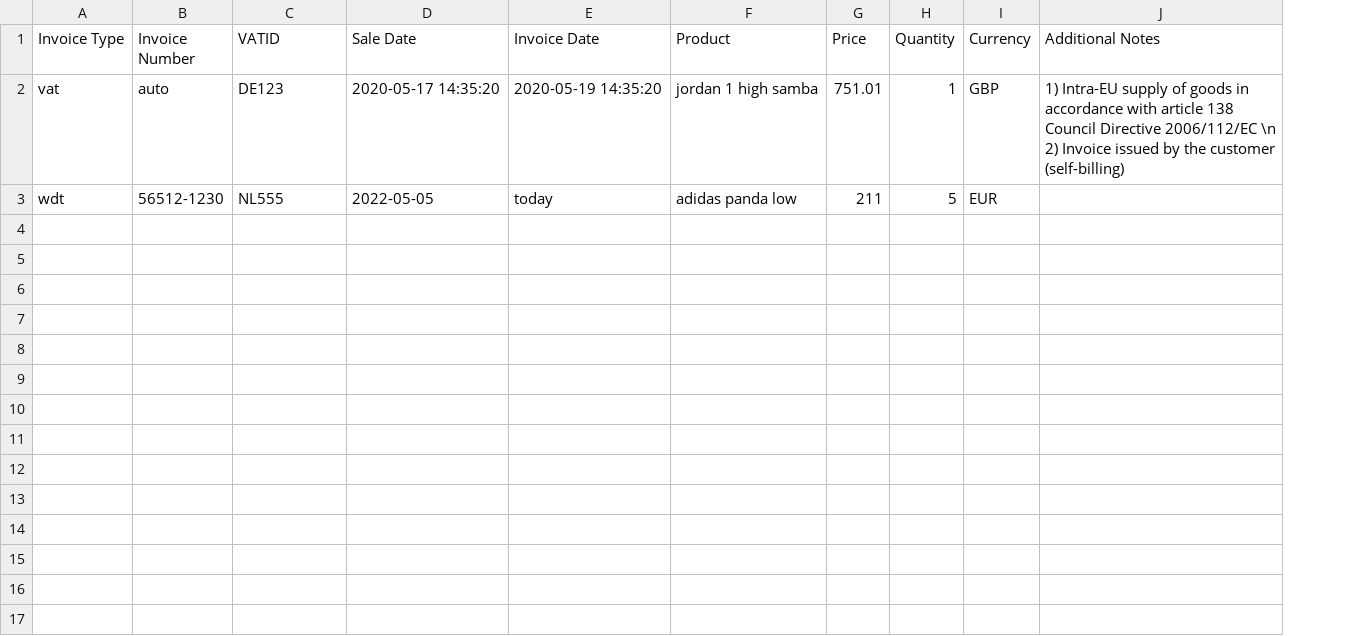
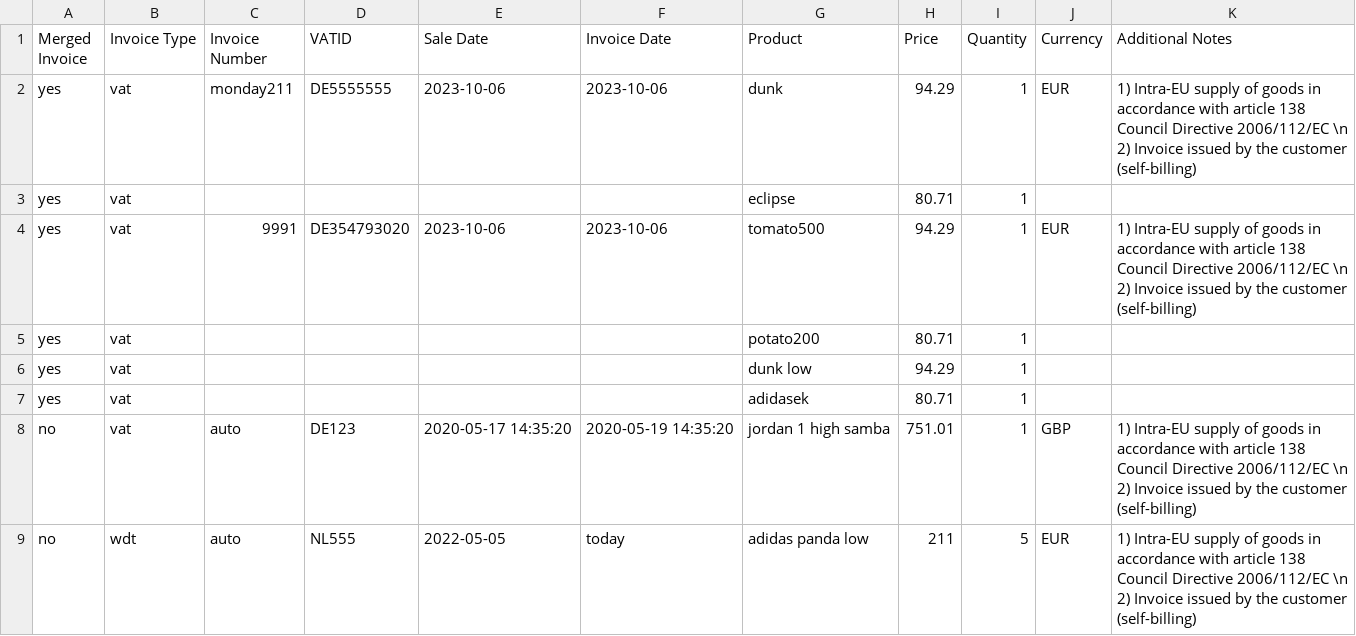
Before and after one commit to bombel1337/bombelaio-fakturownia, a CSV file: example.csv, drawn as a sheet; addresses are those after the commit; the diff names each change by its address in the sheet, - before the commit and + after, or states it on an @@ line.

Commit message:
added merged products invoice

```diff
--- a/example.csv
+++ b/example.csv
+column A (Merged Invoice), rows 8-9: no | no
+row 2: yes | vat | monday211 | DE5555555 | 2023-10-06 | 2023-10-06 | dunk | 94.29 | 1 | EUR | 1) Intra-EU supply of goods in accordance with article 138 Council Directive 2006/112/EC \n 2) Invoice issued by the customer (self-billing)
+row 3: yes | vat |  |  |  |  | eclipse | 80.71 | 1
+row 4: yes | vat | 9991 | DE354793020 | 2023-10-06 | 2023-10-06 | tomato500 | 94.29 | 1 | EUR | 1) Intra-EU supply of goods in accordance with article 138 Council Directive 2006/112/EC \n 2) Invoice issued by the customer (self-billing)
+row 5: yes | vat |  |  |  |  | potato200 | 80.71 | 1
+row 6: yes | vat |  |  |  |  | dunk low | 94.29 | 1
+row 7: yes | vat |  |  |  |  | adidasek | 80.71 | 1
-C9 (Invoice Number): 56512-1230
+C9 (Invoice Number): auto
-K9 (Additional Notes): (empty)
+K9 (Additional Notes): 1) Intra-EU supply of goods in accordance with article 138 Council Directive 2006/112/EC \n 2) Invoice issued by the customer (self-billing)
```
Also changed, not shown: 2 other files.
